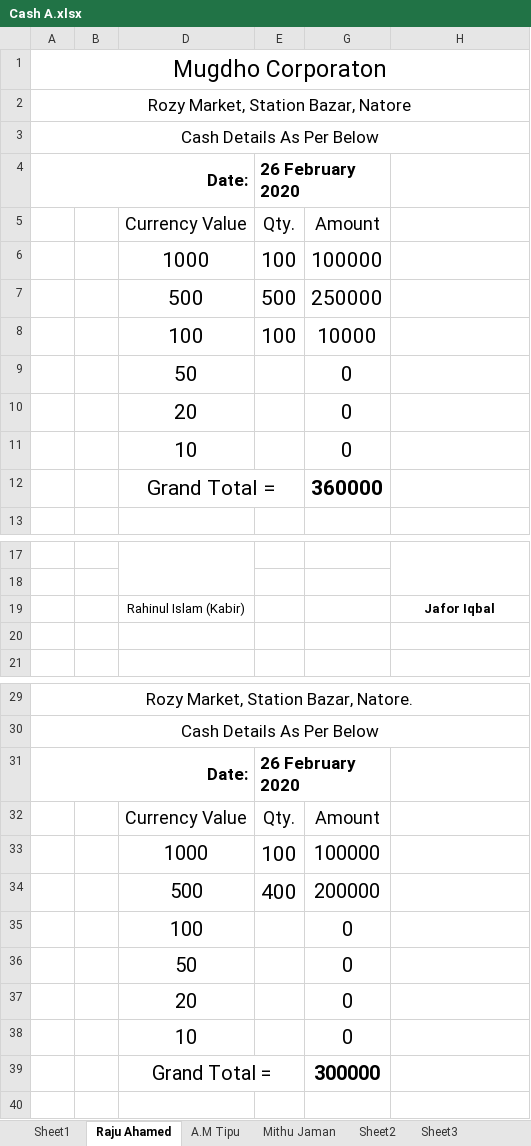
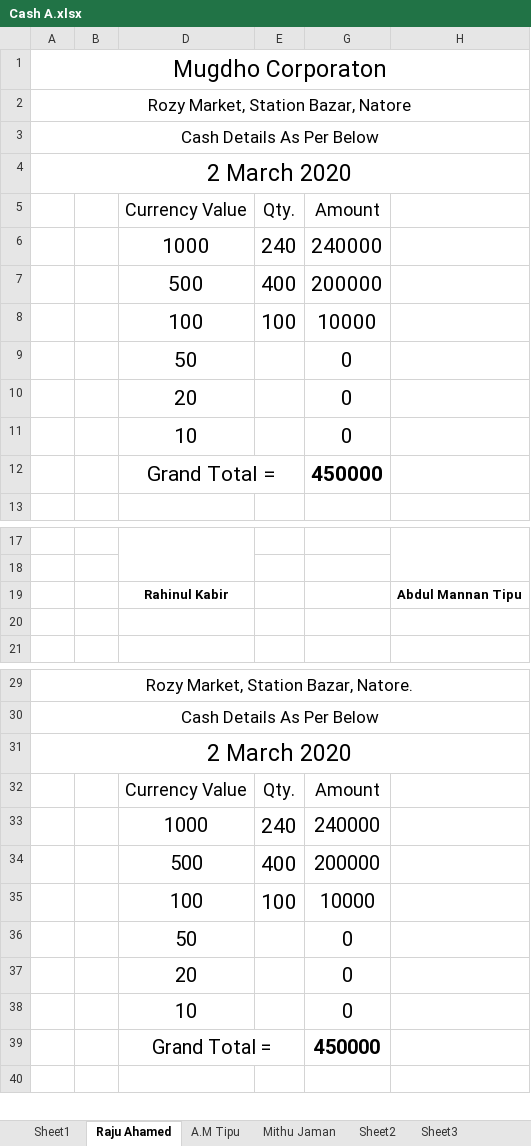
Before and after one commit to rahinul/Mugdho-Corporation, an Excel workbook: 2020/Others/Cash A.xlsx, sheet Raju Ahamed, drawn as a sheet; only a part is shown, gaps mark what is left out; values as stored, in another font and other column widths than the file's, no borders; charts and pictures not drawn; removed rows and columns are numbered as before the commit, all else as after; the diff covers the shown part only; the diff names each change by its address in the sheet, - before the commit and + after, or states it on an @@ line.

```diff
--- a/2020/Others/Cash A.xlsx (sheet Raju Ahamed)
+++ b/2020/Others/Cash A.xlsx (sheet Raju Ahamed)
-row 4: Date: |  |  | 26 February 2020
+row 4: 2 March 2020
-row 6:  |  | 1000 | 100 | 100000
-row 7:  |  | 500 | 500 | 250000
+row 6:  |  | 1000 | 240 | 240000
+row 7:  |  | 500 | 400 | 200000
-G12 (Amount): 360000
+G12 (Amount): 450000
-row 19:  |  | Rahinul Islam (Kabir) |  |  | Jafor Iqbal
+row 19:  |  | Rahinul Kabir |  |  | Abdul Mannan Tipu
-row 31: Date: |  |  | 26 February 2020
+row 31: 2 March 2020
-row 33:  |  | 1000 | 100 | 100000
+row 33:  |  | 1000 | 240 | 240000
-row 35:  |  | 100 |  | 0
+row 35:  |  | 100 | 100 | 10000
-G39 (Amount): 300000
+G39 (Amount): 450000
```
Also changed, not shown: 1 added row and 1 removed row elsewhere in this sheet, formulas that keep their value, charts or pictures, 6 other files.
